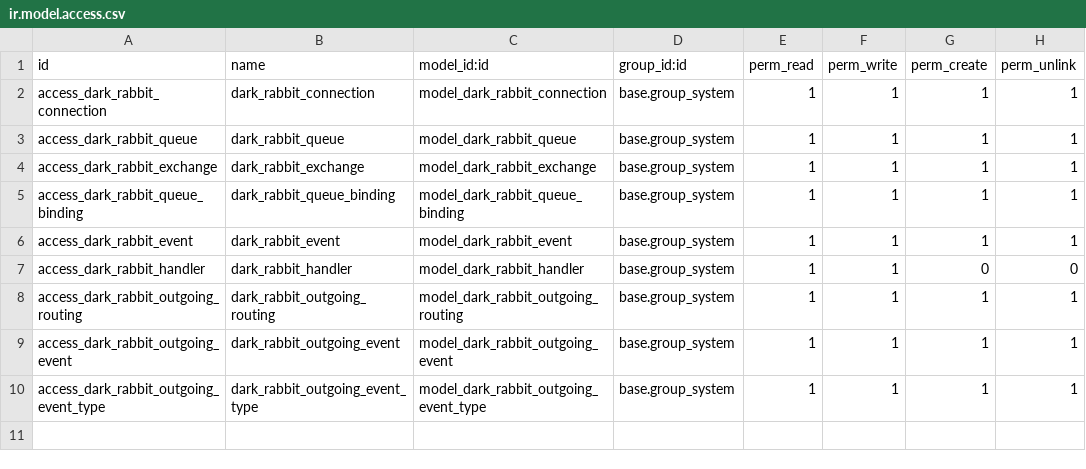
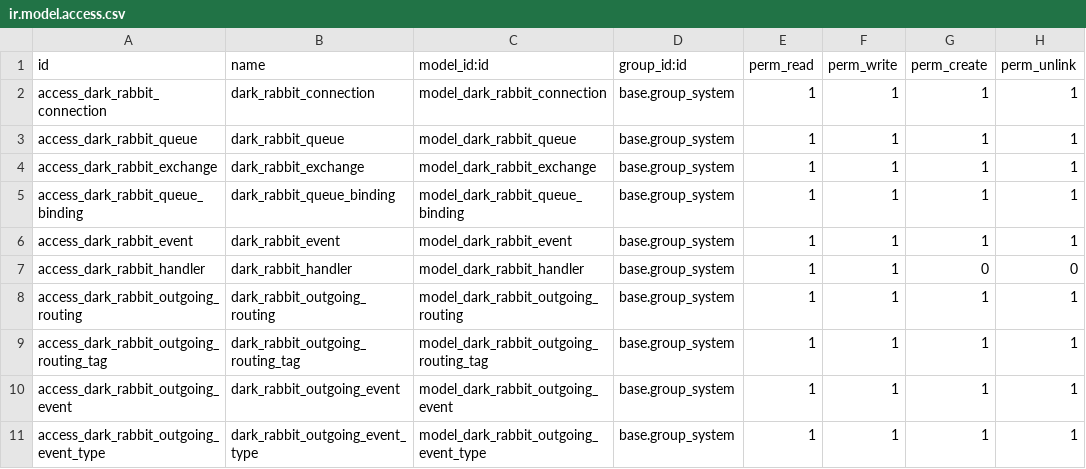
Before and after one commit to katyukha/DarkRabbit, a CSV file: dark_rabbit/security/ir.model.access.csv, drawn as a sheet.

Commit message:
Basic implementation of routing tags
Routing tags could be used dispatch outgoing events to correct exchange.

```diff
--- a/dark_rabbit/security/ir.model.access.csv
+++ b/dark_rabbit/security/ir.model.access.csv
@@ -8,2 +8,3 @@ access_dark_rabbit_handler,dark_rabbit_handler,model_dark_rabbit_handler,base.gr
 access_dark_rabbit_outgoing_routing,dark_rabbit_outgoing_routing,model_dark_rabbit_outgoing_routing,base.group_system,1,1,1,1
+access_dark_rabbit_outgoing_routing_tag,dark_rabbit_outgoing_routing_tag,model_dark_rabbit_outgoing_routing_tag,base.group_system,1,1,1,1
 access_dark_rabbit_outgoing_event,dark_rabbit_outgoing_event,model_dark_rabbit_outgoing_event,base.group_system,1,1,1,1
```
Also changed, not shown: 13 other files.
